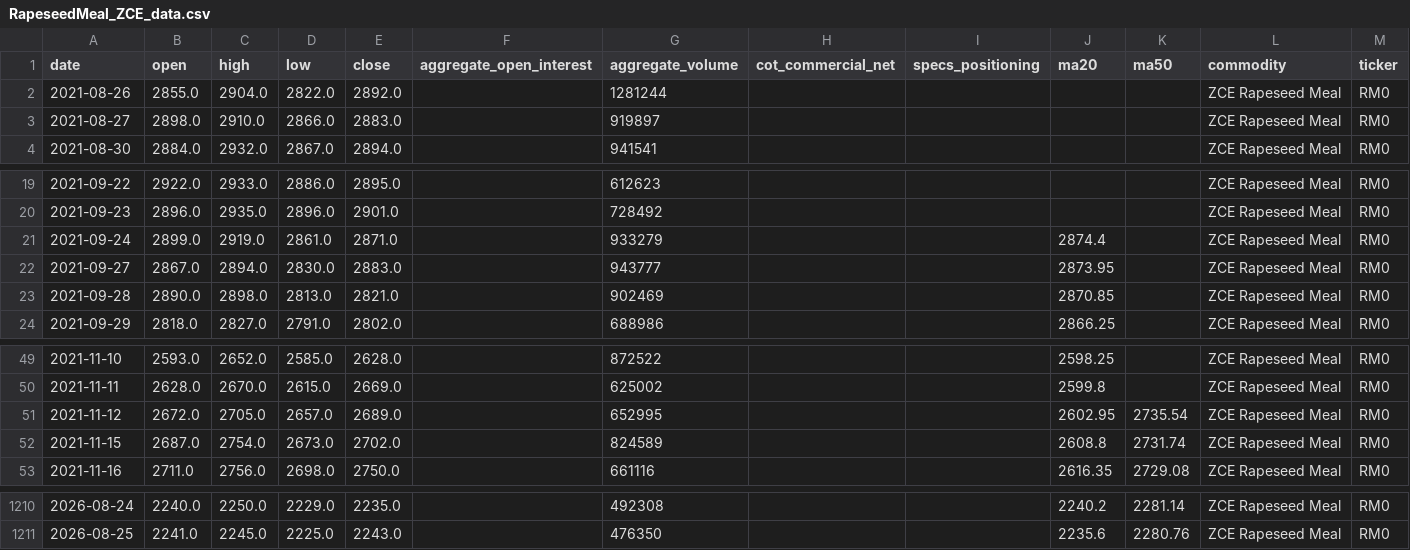
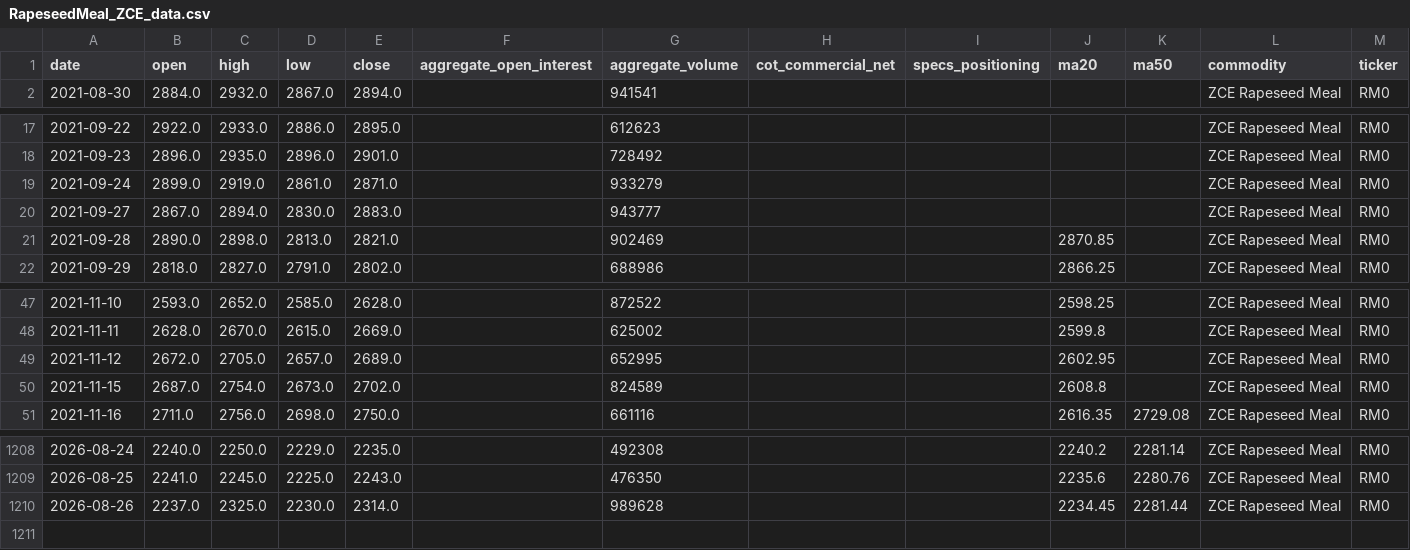
Before and after one commit to jjch1986/price-chart-site, a CSV file: data/RapeseedMeal_ZCE_data.csv, drawn as a sheet; only a part is shown, gaps mark what is left out.

```diff
--- a/data/RapeseedMeal_ZCE_data.csv
+++ b/data/RapeseedMeal_ZCE_data.csv
@@ -1,4 +1,2 @@
 date,open,high,low,close,aggregate_open_interest,aggregate_volume,cot_commercial_net,specs_positioning,ma20,ma50,commodity,ticker
-2021-08-26,2855.0,2904.0,2822.0,2892.0,,1281244,,,,,ZCE Rapeseed Meal,RM0
-2021-08-27,2898.0,2910.0,2866.0,2883.0,,919897,,,,,ZCE Rapeseed Meal,RM0
 2021-08-30,2884.0,2932.0,2867.0,2894.0,,941541,,,,,ZCE Rapeseed Meal,RM0
@@ -20,4 +18,4 @@ date,open,high,low,close,aggregate_open_interest,aggregate_volume,cot_commercial
 2021-09-23,2896.0,2935.0,2896.0,2901.0,,728492,,,,,ZCE Rapeseed Meal,RM0
-2021-09-24,2899.0,2919.0,2861.0,2871.0,,933279,,,2874.4,,ZCE Rapeseed Meal,RM0
-2021-09-27,2867.0,2894.0,2830.0,2883.0,,943777,,,2873.95,,ZCE Rapeseed Meal,RM0
+2021-09-24,2899.0,2919.0,2861.0,2871.0,,933279,,,,,ZCE Rapeseed Meal,RM0
+2021-09-27,2867.0,2894.0,2830.0,2883.0,,943777,,,,,ZCE Rapeseed Meal,RM0
 2021-09-28,2890.0,2898.0,2813.0,2821.0,,902469,,,2870.85,,ZCE Rapeseed Meal,RM0
@@ -50,4 +48,4 @@ date,open,high,low,close,aggregate_open_interest,aggregate_volume,cot_commercial
 2021-11-11,2628.0,2670.0,2615.0,2669.0,,625002,,,2599.8,,ZCE Rapeseed Meal,RM0
-2021-11-12,2672.0,2705.0,2657.0,2689.0,,652995,,,2602.95,2735.54,ZCE Rapeseed Meal,RM0
-2021-11-15,2687.0,2754.0,2673.0,2702.0,,824589,,,2608.8,2731.74,ZCE Rapeseed Meal,RM0
+2021-11-12,2672.0,2705.0,2657.0,2689.0,,652995,,,2602.95,,ZCE Rapeseed Meal,RM0
+2021-11-15,2687.0,2754.0,2673.0,2702.0,,824589,,,2608.8,,ZCE Rapeseed Meal,RM0
 2021-11-16,2711.0,2756.0,2698.0,2750.0,,661116,,,2616.35,2729.08,ZCE Rapeseed Meal,RM0
@@ -1211 +1209,2 @@ date,open,high,low,close,aggregate_open_interest,aggregate_volume,cot_commercial
 2026-08-25,2241.0,2245.0,2225.0,2243.0,,476350,,,2235.6,2280.76,ZCE Rapeseed Meal,RM0
+2026-08-26,2237.0,2325.0,2230.0,2314.0,,989628,,,2234.45,2281.44,ZCE Rapeseed Meal,RM0
```
Also changed, not shown: data/Bitcoin_data.csv, data/Nickle_data.csv, 21 other files.
